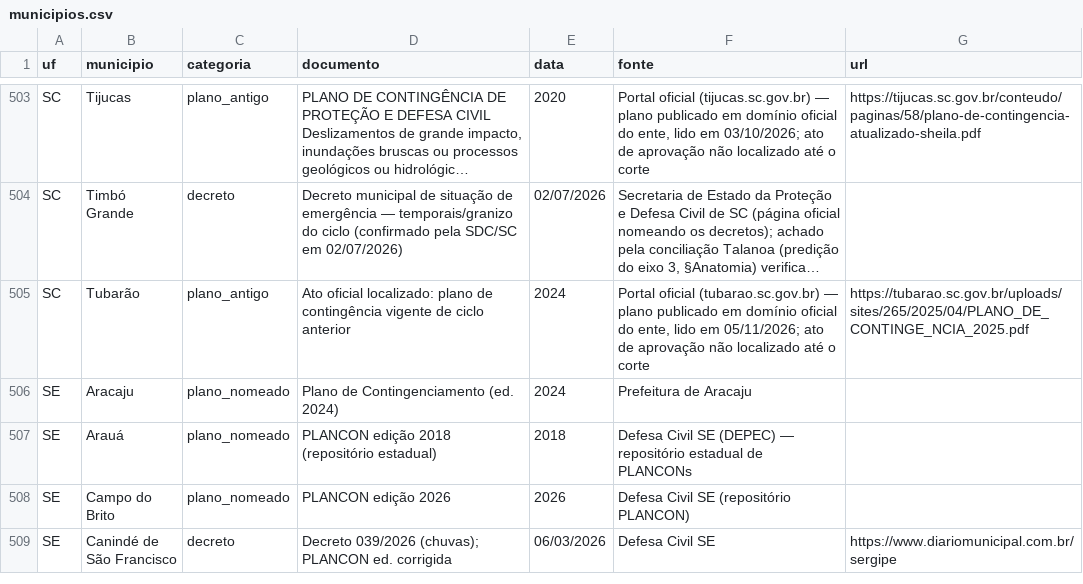
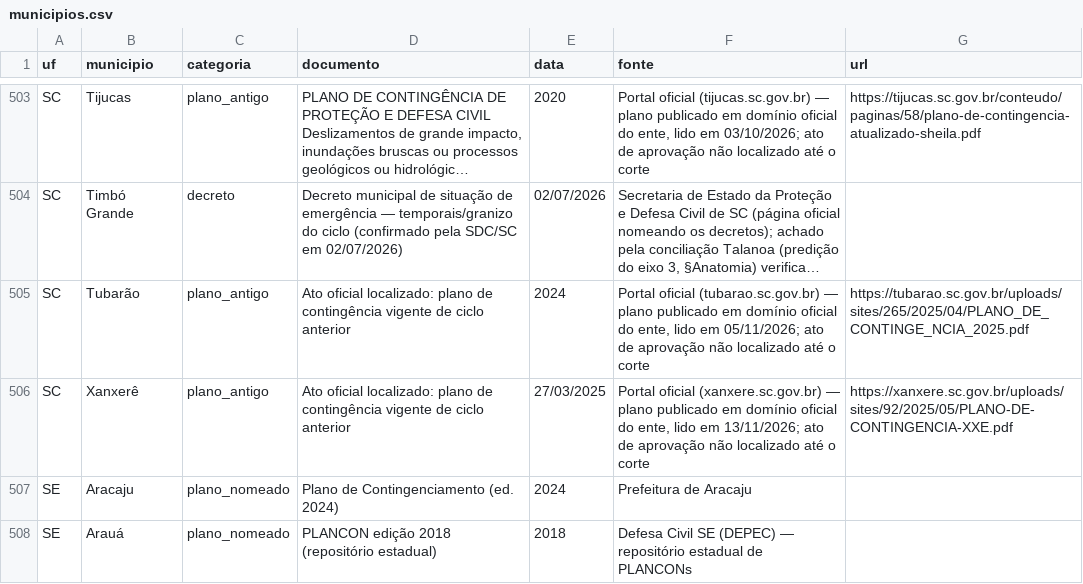
Before and after one commit to monitorelnino/monitorelnino, a CSV file: dados-abertos/municipios.csv, drawn as a sheet; only a part is shown, gaps mark what is left out; the shorter side is filled out with more unchanged rows; long unchanged cells end in …; the diff names each change by its address in the sheet, - before the commit and + after, or states it on an @@ line.

```diff
--- a/dados-abertos/municipios.csv
+++ b/dados-abertos/municipios.csv
+row 506: SC | Xanxerê | plano_antigo | Ato oficial localizado: plano de contingência vigente de ciclo anterior | 27/03/2025 | Portal oficial (xanxere.sc.gov.br) — plano publicado em domínio oficial do ente, lido em 13/11/2026; ato de aprovação não localizado até o corte | https://xanxere.sc.gov.br/uploads/sites/92/2025/05/PLANO-DE-CONTINGENCIA-XXE.pdf
```
Also changed, not shown: dados-abertos/historico_mudancas.csv, dados-abertos/indice.csv, 30 other files.
